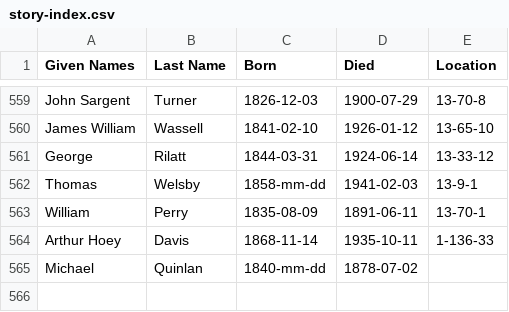
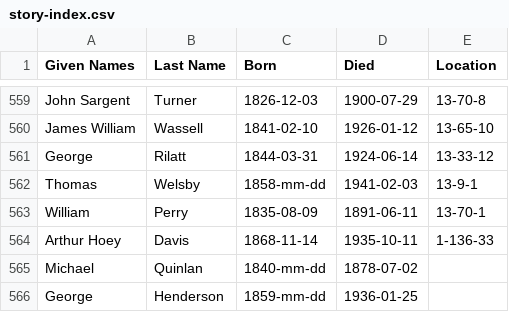
Before and after one commit to 1871fotc/1871fotc.github.io, a CSV file: docs/assets/data/story-index.csv, drawn as a sheet; only a part is shown, gaps mark what is left out; the diff names each change by its address in the sheet, - before the commit and + after, or states it on an @@ line.

Commit message:
Update story-index.csv

```diff
--- a/docs/assets/data/story-index.csv
+++ b/docs/assets/data/story-index.csv
+row 566: George | Henderson | 1859-mm-dd | 1936-01-25
```
